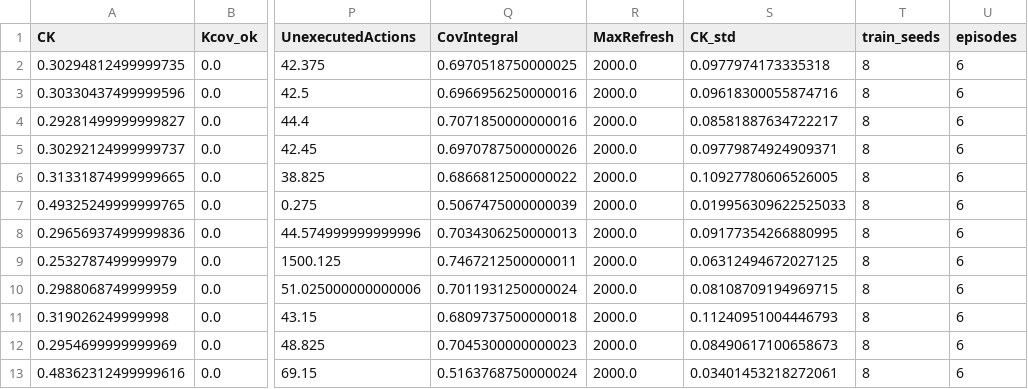
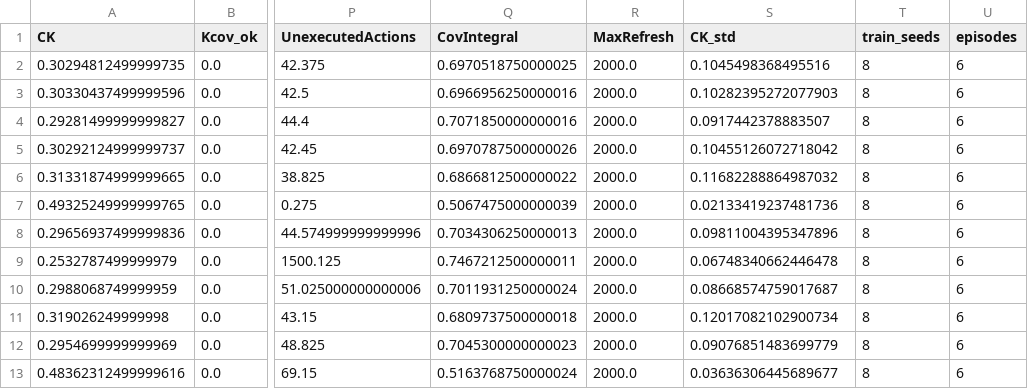
Before and after one commit to moudook/uav-iot-persistent-coverage, a CSV file: ml_impl/results_ablation_stress.csv, drawn as a sheet; only a part is shown, gaps mark what is left out; the diff names each change by its address in the sheet, - before the commit and + after, or states it on an @@ line.

```diff
--- a/ml_impl/results_ablation_stress.csv
+++ b/ml_impl/results_ablation_stress.csv
-S2 (CK_std): 0.0977974173335318
+S2 (CK_std): 0.1045498368495516
-S3 (CK_std): 0.09618300055874716
+S3 (CK_std): 0.10282395272077903
-S4 (CK_std): 0.08581887634722217
+S4 (CK_std): 0.0917442378883507
-S5 (CK_std): 0.09779874924909371
+S5 (CK_std): 0.10455126072718042
-S6 (CK_std): 0.10927780606526005
+S6 (CK_std): 0.11682288864987032
-S7 (CK_std): 0.019956309622525033
+S7 (CK_std): 0.02133419237481736
-S8 (CK_std): 0.09177354266880995
+S8 (CK_std): 0.09811004395347896
-S9 (CK_std): 0.06312494672027125
+S9 (CK_std): 0.06748340662446478
-S10 (CK_std): 0.08108709194969715
+S10 (CK_std): 0.08668574759017687
-S11 (CK_std): 0.11240951004446793
+S11 (CK_std): 0.12017082102900734
-S12 (CK_std): 0.08490617100658673
+S12 (CK_std): 0.09076851483699779
-S13 (CK_std): 0.03401453218272061
+S13 (CK_std): 0.03636306445689677
```
Also changed, not shown: ml_impl/results_ablation.csv, ml_impl/results_main.csv, 14 other files.
